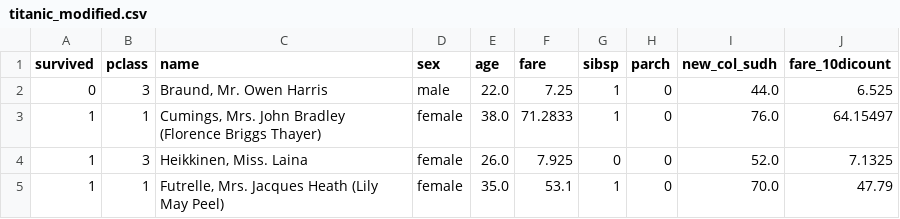
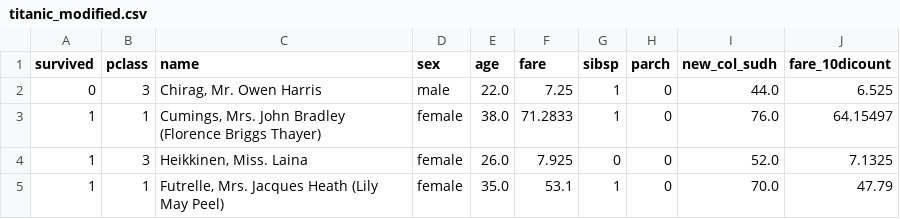
Before and after one commit to chiragsdev/AI_ML_Masters, a CSV file: pandas_intro/titanic_modified.csv, drawn as a sheet; only a part is shown.

Commit message:
pandas changes

```diff
--- a/pandas_intro/titanic_modified.csv
+++ b/pandas_intro/titanic_modified.csv
@@ -1,3 +1,3 @@
 survived,pclass,name,sex,age,fare,sibsp,parch,new_col_sudh,fare_10dicount
-0,3,"Braund, Mr. Owen Harris",male,22.0,7.25,1,0,44.0,6.525
+0,3,"Chirag, Mr. Owen Harris",male,22.0,7.25,1,0,44.0,6.525
 1,1,"Cumings, Mrs. John Bradley (Florence Briggs Thayer)",female,38.0,71.2833,1,0,76.0,64.15497
```
Also changed, not shown: 1 other file.
